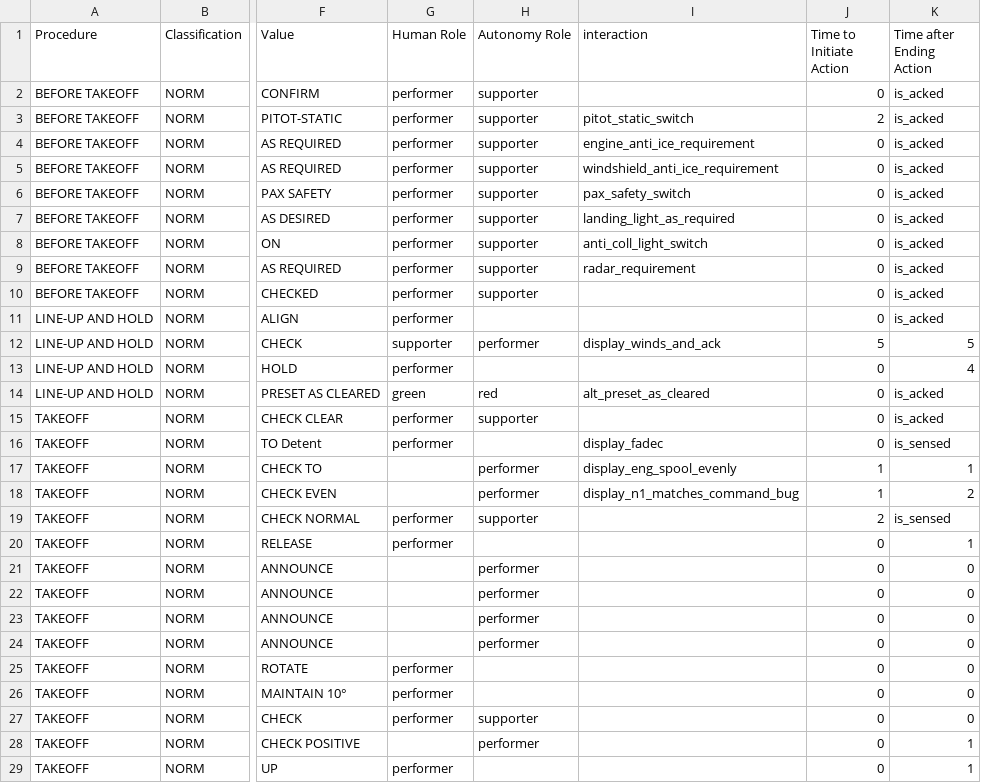
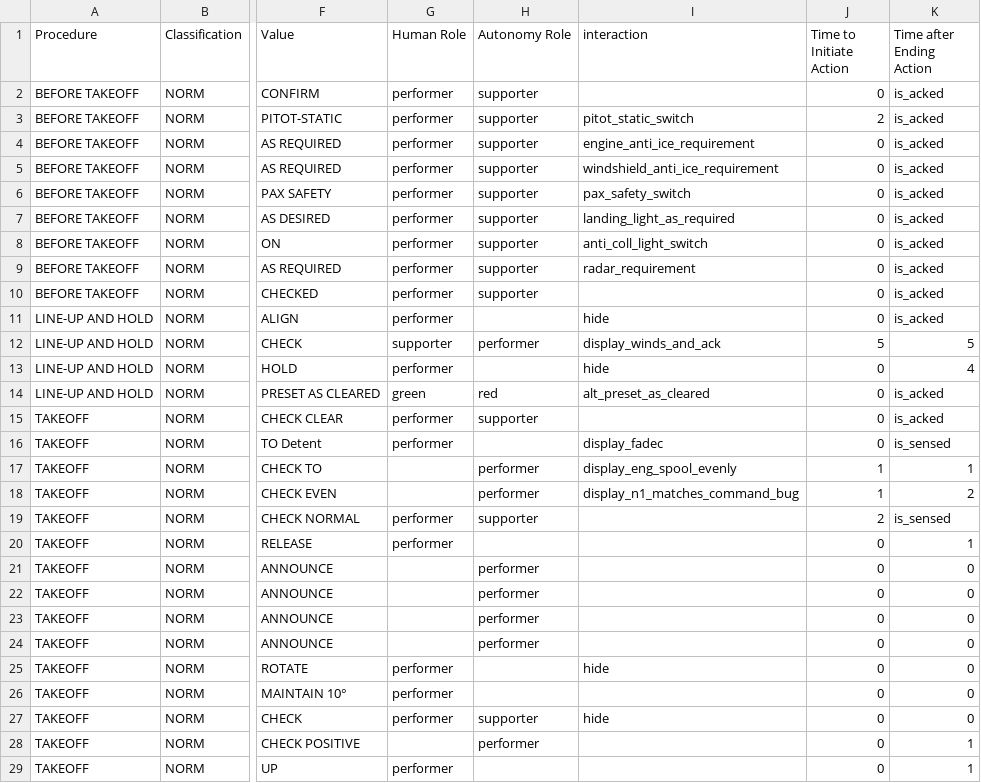
Before and after one commit to Bertonlome/TARS, a CSV file: Core/briefing_export_HIGH_LOA_V3.csv, drawn as a sheet; only a part is shown, gaps mark what is left out; the diff names each change by its address in the sheet, - before the commit and + after, or states it on an @@ line.

Commit message:
emabled type checking standard

```diff
--- a/Core/briefing_export_HIGH_LOA_V3.csv
+++ b/Core/briefing_export_HIGH_LOA_V3.csv
-I11 (interaction): (empty)
+I11 (interaction): hide
-I13 (interaction): (empty)
+I13 (interaction): hide
-I25 (interaction): (empty)
+I25 (interaction): hide
-I27 (interaction): (empty)
+I27 (interaction): hide
```
Also changed, not shown: 17 other files.
